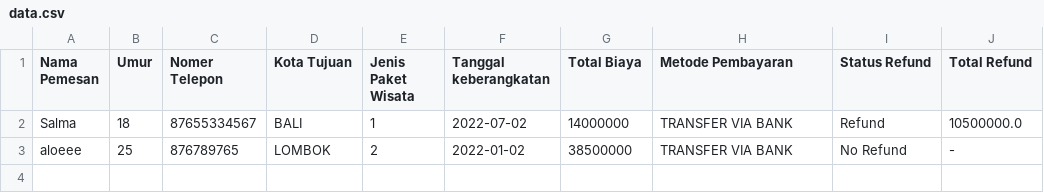
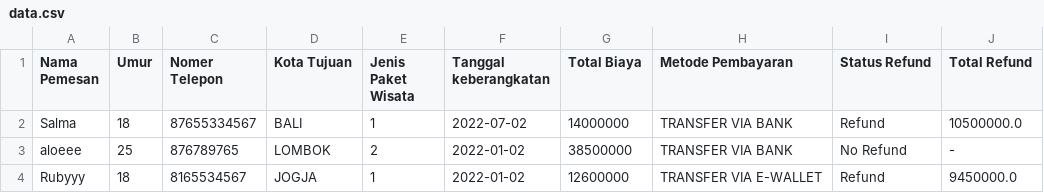
Before and after one commit to Itsmerepository/Pemesanan-Program-Paket-Wisata, a CSV file: data.csv, drawn as a sheet.

Commit message:
dataaaa

```diff
--- a/data.csv
+++ b/data.csv
@@ -3 +3,2 @@ Salma,18,87655334567,BALI,1,2022-07-02,14000000,TRANSFER VIA BANK,Refund,1050000
 aloeee,25,876789765,LOMBOK,2,2022-01-02,38500000,TRANSFER VIA BANK,No Refund,-
+Rubyyy,18,8165534567,JOGJA,1,2022-01-02,12600000,TRANSFER VIA E-WALLET,Refund,9450000.0
```
